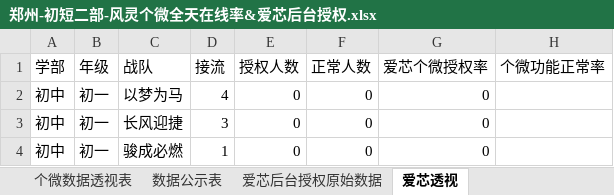
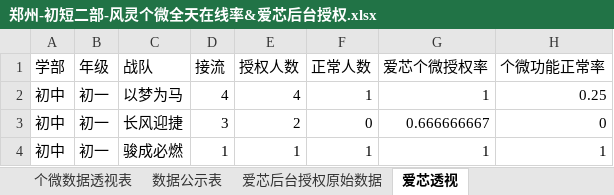
Before and after one commit to zoeyzhou111/fengling-dashboard, an Excel workbook: 每日输出/初短二部/郑州-初短二部-风灵个微全天在线率&爱芯后台授权.xlsx, sheet 爱芯透视, drawn as a sheet; values as stored, in another font and other column widths than the file's, no borders; the diff names each change by its address in the sheet, - before the commit and + after, or states it on an @@ line.

```diff
--- a/每日输出/初短二部/郑州-初短二部-风灵个微全天在线率&爱芯后台授权.xlsx (sheet 爱芯透视)
+++ b/每日输出/初短二部/郑州-初短二部-风灵个微全天在线率&爱芯后台授权.xlsx (sheet 爱芯透视)
-E2 (授权人数): 0
+E2 (授权人数): 4
-F2 (正常人数): 0
+F2 (正常人数): 1
-G2 (爱芯个微授权率): 0
+G2 (爱芯个微授权率): 1
-H2 (个微功能正常率): (empty)
+H2 (个微功能正常率): 0.25
-E3 (授权人数): 0
+E3 (授权人数): 2
-G3 (爱芯个微授权率): 0
+G3 (爱芯个微授权率): 0.666666667
-H3 (个微功能正常率): (empty)
+H3 (个微功能正常率): 0
-E4 (授权人数): 0
+E4 (授权人数): 1
-F4 (正常人数): 0
+F4 (正常人数): 1
-G4 (爱芯个微授权率): 0
+G4 (爱芯个微授权率): 1
-H4 (个微功能正常率): (empty)
+H4 (个微功能正常率): 1
```
Also changed, not shown: sheet 爱芯后台授权原始数据, sheet 数据公示表, 每日输出/初短一部/郑州-初短一部-每日风灵不在线.xlsx, 每日输出/初短一部/郑州-初短一部-风灵个微全天在线率&爱芯后台授权.xlsx, 34 other files.
